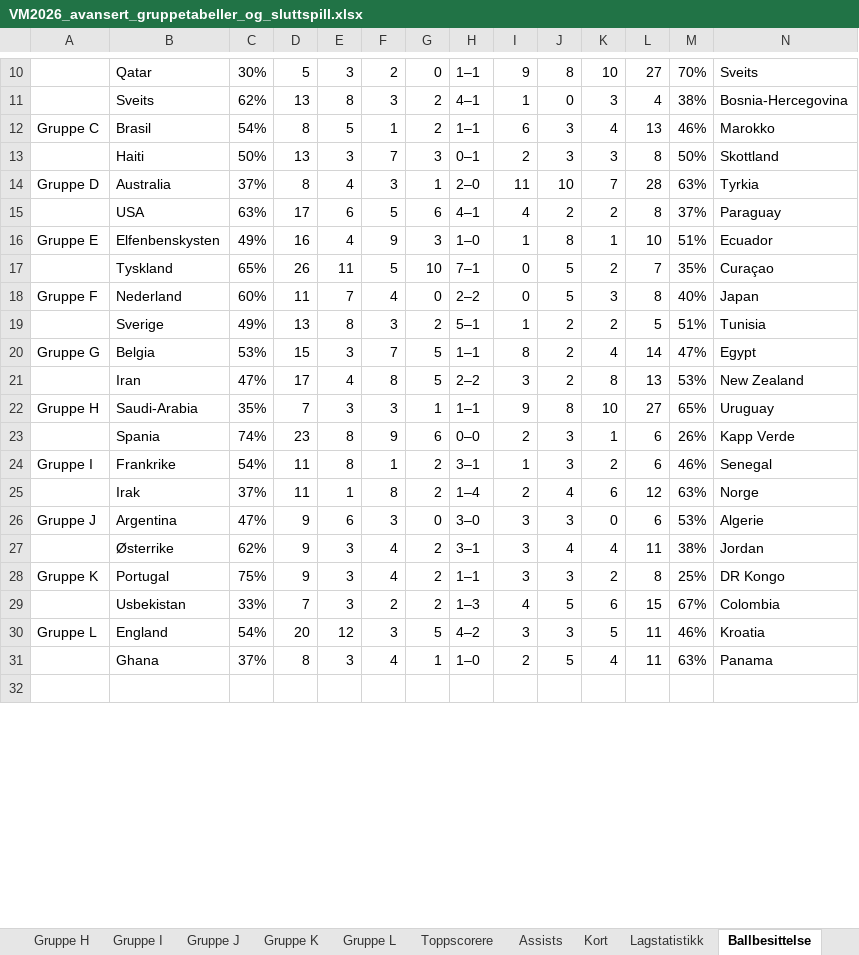
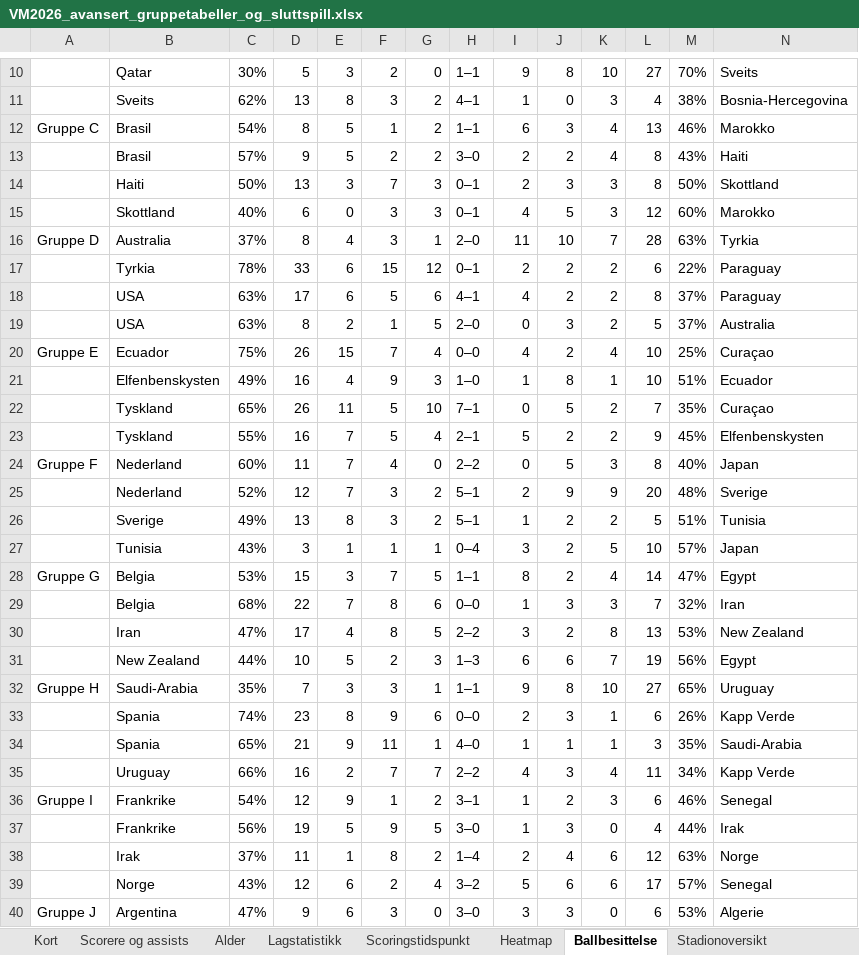
Before and after one commit to cathrinei/vm2026-statistikk, an Excel workbook: VM2026_avansert_gruppetabeller_og_sluttspill.xlsx, sheet Ballbesittelse, drawn as a sheet; only a part is shown, gaps mark what is left out; the shorter side is filled out with more unchanged rows; values as stored, in another font and other column widths than the file's, no cell formats; addresses are those after the commit; the diff covers the shown part only; the diff names each change by its address in the sheet, - before the commit and + after, or states it on an @@ line.

```diff
--- a/VM2026_avansert_gruppetabeller_og_sluttspill.xlsx (sheet Ballbesittelse)
+++ b/VM2026_avansert_gruppetabeller_og_sluttspill.xlsx (sheet Ballbesittelse)
+sheet tab: Scorere og assists
+sheet tab: Stadionoversikt
+row 13:  | Brasil | 57% | 9 | 5 | 2 | 2 | 3–0 | 2 | 2 | 4 | 8 | 43% | Haiti
+row 15:  | Skottland | 40% | 6 | 0 | 3 | 3 | 0–1 | 4 | 5 | 3 | 12 | 60% | Marokko
+row 17:  | Tyrkia | 78% | 33 | 6 | 15 | 12 | 0–1 | 2 | 2 | 2 | 6 | 22% | Paraguay
+row 19:  | USA | 63% | 8 | 2 | 1 | 5 | 2–0 | 0 | 3 | 2 | 5 | 37% | Australia
+row 20: Gruppe E | Ecuador | 75% | 26 | 15 | 7 | 4 | 0–0 | 4 | 2 | 4 | 10 | 25% | Curaçao
-A21: Gruppe E
+A21: (empty)
+row 23:  | Tyskland | 55% | 16 | 7 | 5 | 4 | 2–1 | 5 | 2 | 2 | 9 | 45% | Elfenbenskysten
+row 25:  | Nederland | 52% | 12 | 7 | 3 | 2 | 5–1 | 2 | 9 | 9 | 20 | 48% | Sverige
+row 27:  | Tunisia | 43% | 3 | 1 | 1 | 1 | 0–4 | 3 | 2 | 5 | 10 | 57% | Japan
+row 29:  | Belgia | 68% | 22 | 7 | 8 | 6 | 0–0 | 1 | 3 | 3 | 7 | 32% | Iran
+row 31:  | New Zealand | 44% | 10 | 5 | 2 | 3 | 1–3 | 6 | 6 | 7 | 19 | 56% | Egypt
+row 34:  | Spania | 65% | 21 | 9 | 11 | 1 | 4–0 | 1 | 1 | 1 | 3 | 35% | Saudi-Arabia
+row 35:  | Uruguay | 66% | 16 | 2 | 7 | 7 | 2–2 | 4 | 3 | 4 | 11 | 34% | Kapp Verde
-D36: 11
+D36: 12
-E36: 8
+E36: 9
-J36: 3
+J36: 2
-K36: 2
+K36: 3
+row 37:  | Frankrike | 56% | 19 | 5 | 9 | 5 | 3–0 | 1 | 3 | 0 | 4 | 44% | Irak
+row 39:  | Norge | 43% | 12 | 6 | 2 | 4 | 3–2 | 5 | 6 | 6 | 17 | 57% | Senegal
```
Also changed, not shown: 2 added rows elsewhere in this sheet, sheet Lagstatistikk, sheet 16-delsfinale, sheet 8-delsfinale, sheet Kort, sheet Heatmap, sheet Gruppe K, 13 more sheets, other sheet tabs, cell formats, charts or pictures, 8 other files.
